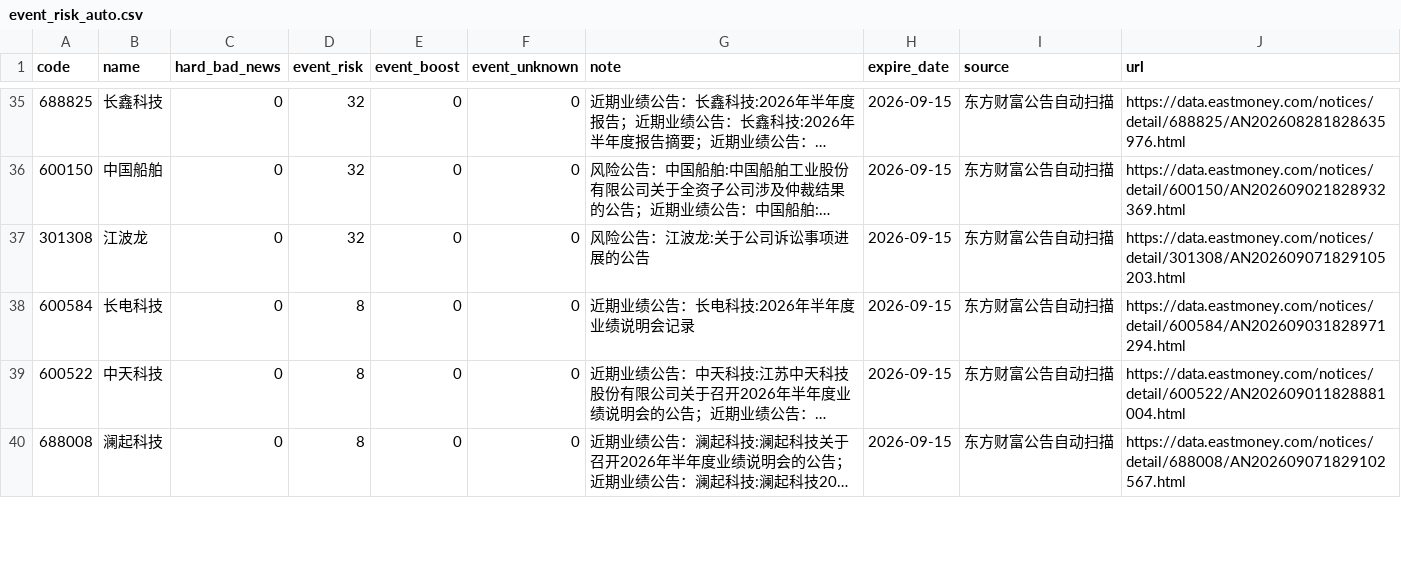
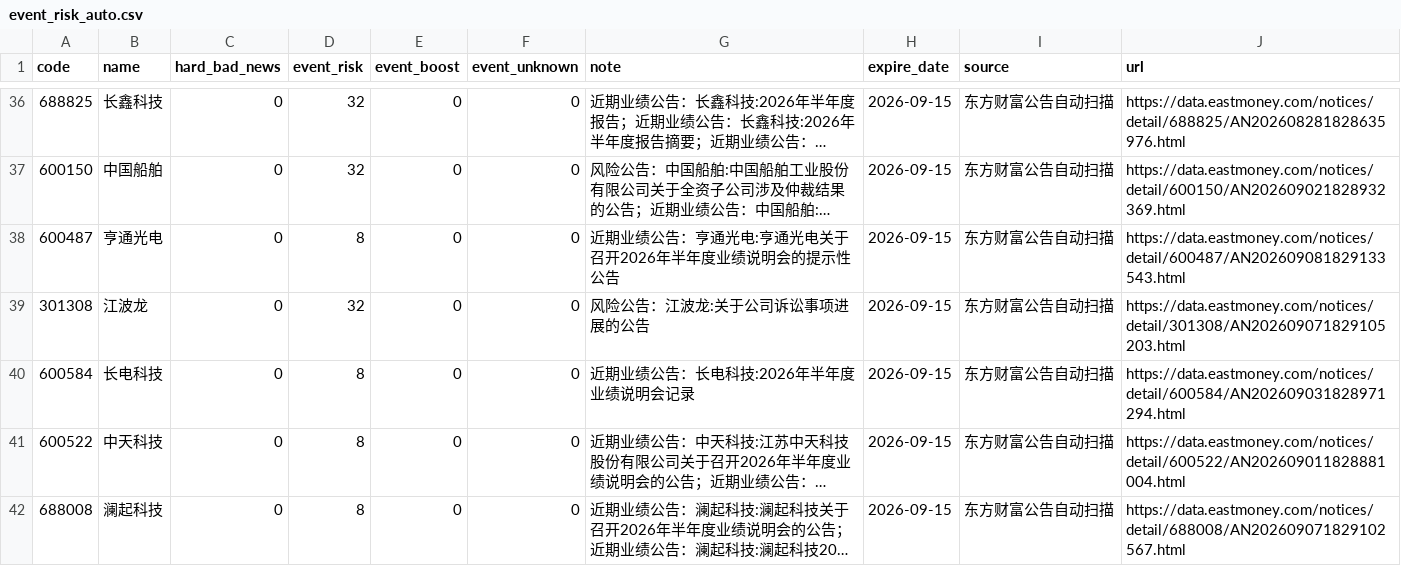
Before and after one commit to chenrj985-ai/decision, a CSV file: data/event_risk_auto.csv, drawn as a sheet; only a part is shown, gaps mark what is left out; long unchanged cells end in …; the diff covers the shown part only; the diff names each change by its address in the sheet, - before the commit and + after, or states it on an @@ line.

```diff
--- a/data/event_risk_auto.csv
+++ b/data/event_risk_auto.csv
+row 38: 600487 | 亨通光电 | 0 | 8 | 0 | 0 | 近期业绩公告：亨通光电:亨通光电关于召开2026年半年度业绩说明会的提示性公告 | 2026-09-15 | 东方财富公告自动扫描 | https://data.eastmoney.com/notices/detail/600487/AN202609081829133543.html
```
Also changed, not shown: 2 added rows and 8 edited cells elsewhere in this file, data/auto_discovery_cache.csv, data/dynamic_pool.csv, 22 other files.
